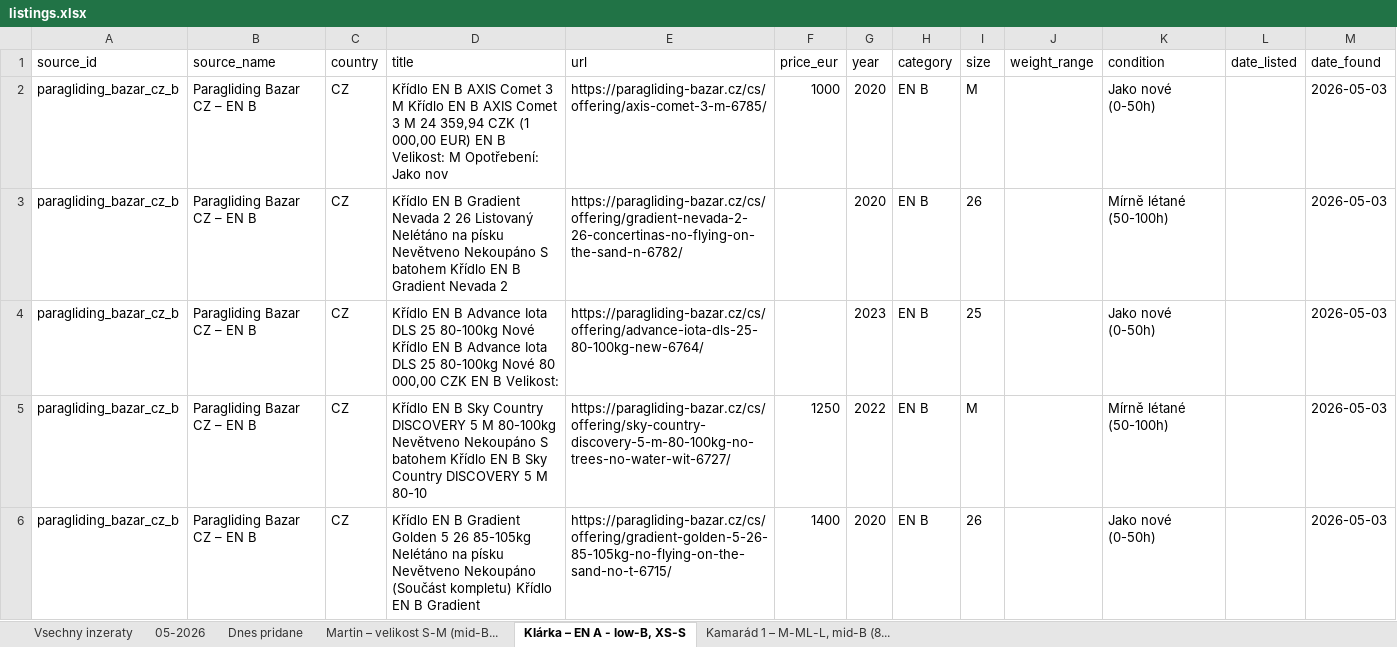
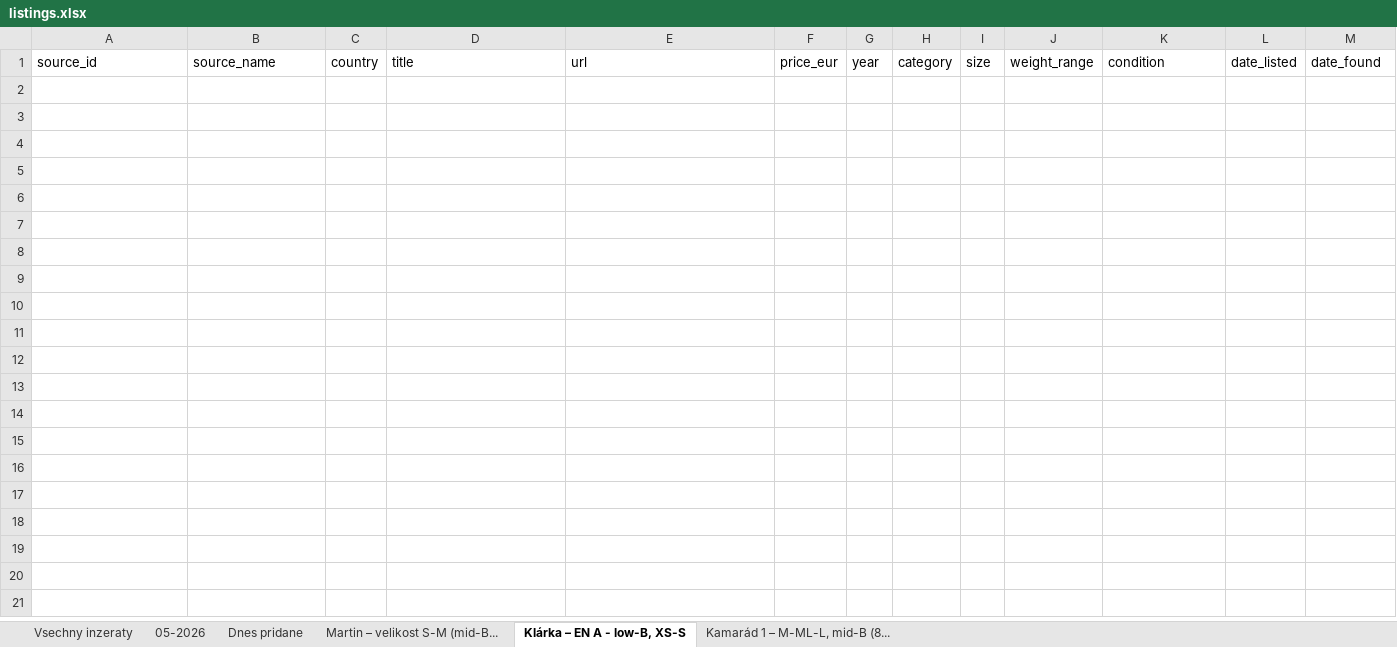
Before and after one commit to zimmema3/paragliding, an Excel workbook: data/bazar_watcher/listings.xlsx, sheet Klárka – EN A - low-B, XS-S, drawn as a sheet; only a part is shown; values as stored, in another font and other column widths than the file's, no borders; the diff covers the shown part only; the diff names each change by its address in the sheet, - before the commit and + after, or states it on an @@ line.

```diff
--- a/data/bazar_watcher/listings.xlsx (sheet Klárka – EN A - low-B, XS-S)
+++ b/data/bazar_watcher/listings.xlsx (sheet Klárka – EN A - low-B, XS-S)
-row 2: paragliding_bazar_cz_b | Paragliding Bazar CZ – EN B | CZ | Křídlo EN B AXIS Comet 3 M Křídlo EN B AXIS Comet 3 M 24 359,94 CZK (1 000,00 EUR) EN B Velikost: M Opotřebení: Jako nov | https://paragliding-bazar.cz/cs/offering/axis-comet-3-m-6785/ | 1000 | 2020 | EN B | M |  | Jako nové (0-50h) |  | 2026-05-03
-row 3: paragliding_bazar_cz_b | Paragliding Bazar CZ – EN B | CZ | Křídlo EN B Gradient Nevada 2 26 Listovaný Nelétáno na písku Nevětveno Nekoupáno S batohem Křídlo EN B Gradient Nevada 2 | https://paragliding-bazar.cz/cs/offering/gradient-nevada-2-26-concertinas-no-flying-on-the-sand-n-6782/ |  | 2020 | EN B | 26 |  | Mírně létané (50-100h) |  | 2026-05-03
-row 4: paragliding_bazar_cz_b | Paragliding Bazar CZ – EN B | CZ | Křídlo EN B Advance Iota DLS 25 80-100kg Nové Křídlo EN B Advance Iota DLS 25 80-100kg Nové 80 000,00 CZK EN B Velikost: | https://paragliding-bazar.cz/cs/offering/advance-iota-dls-25-80-100kg-new-6764/ |  | 2023 | EN B | 25 |  | Jako nové (0-50h) |  | 2026-05-03
-row 5: paragliding_bazar_cz_b | Paragliding Bazar CZ – EN B | CZ | Křídlo EN B Sky Country DISCOVERY 5 M 80-100kg Nevětveno Nekoupáno S batohem Křídlo EN B Sky Country DISCOVERY 5 M 80-10 | https://paragliding-bazar.cz/cs/offering/sky-country-discovery-5-m-80-100kg-no-trees-no-water-wit-6727/ | 1250 | 2022 | EN B | M |  | Mírně létané (50-100h) |  | 2026-05-03
-row 6: paragliding_bazar_cz_b | Paragliding Bazar CZ – EN B | CZ | Křídlo EN B Gradient Golden 5 26 85-105kg Nelétáno na písku Nevětveno Nekoupáno (Součást kompletu) Křídlo EN B Gradient | https://paragliding-bazar.cz/cs/offering/gradient-golden-5-26-85-105kg-no-flying-on-the-sand-no-t-6715/ | 1400 | 2020 | EN B | 26 |  | Jako nové (0-50h) |  | 2026-05-03
```
Also changed, not shown: 44 removed rows elsewhere in this sheet, sheet Martin – velikost S-M (mid-B..., sheet Kamarád 1 – M-ML-L, mid-B (8..., sheet Dnes pridane, sheet 05-2026, sheet Vsechny inzeraty, 1 other file.
